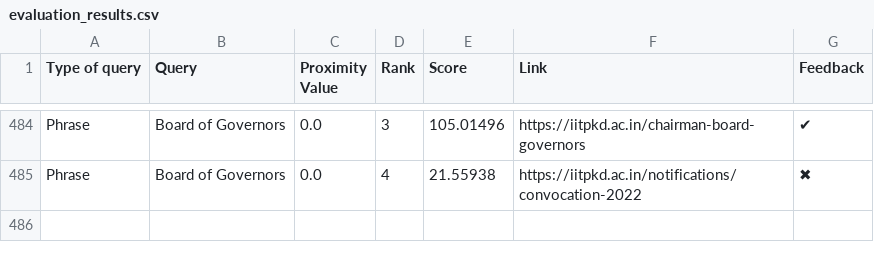
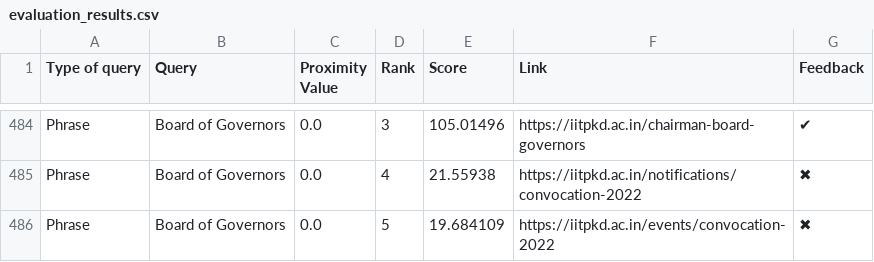
Before and after one commit to Yagneshv1/btp, a CSV file: evaluation_results.csv, drawn as a sheet; only a part is shown, gaps mark what is left out; the diff names each change by its address in the sheet, - before the commit and + after, or states it on an @@ line.

Commit message:
Update CSV file

```diff
--- a/evaluation_results.csv
+++ b/evaluation_results.csv
+row 486: Phrase | Board of Governors | 0.0 | 5 | 19.684109 | https://iitpkd.ac.in/events/convocation-2022 | ✖
```
